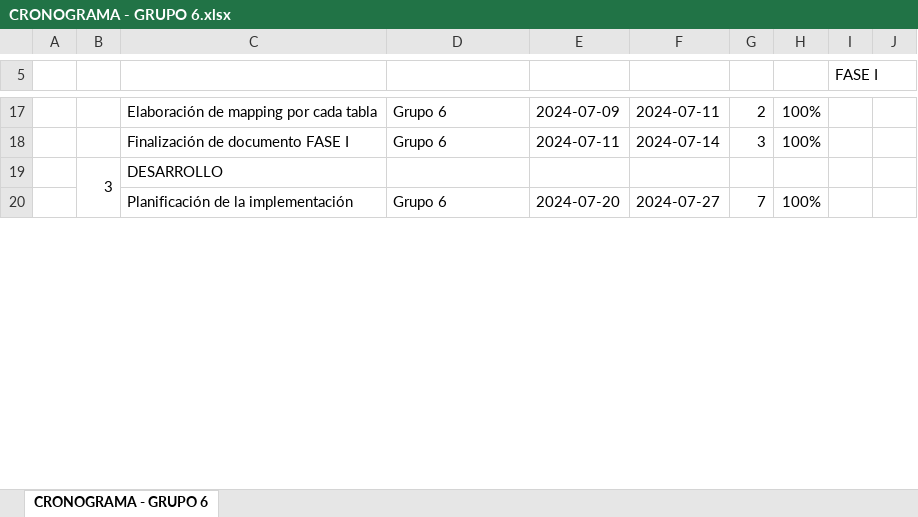
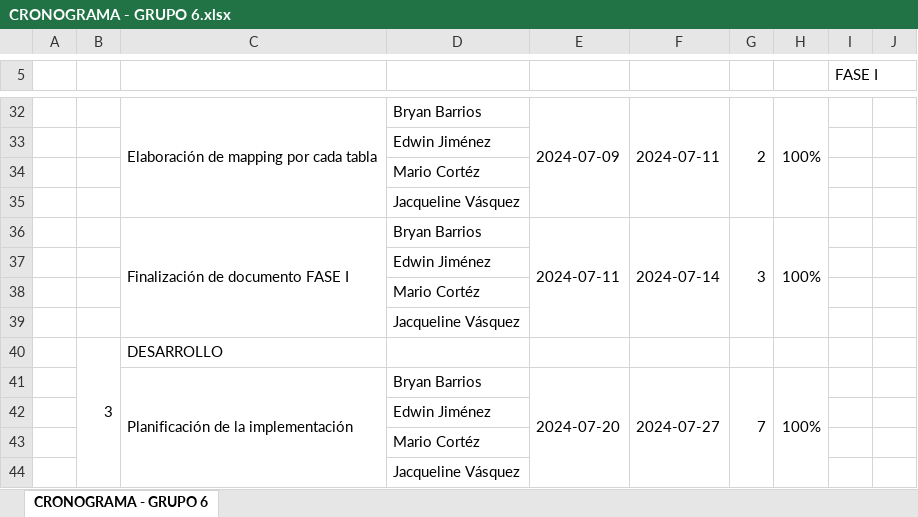
Before and after one commit to MarioArgueta1/Gp06_Proyecto_DW, an Excel workbook: Recursos adicionales/CRONOGRAMA - GRUPO 6.xlsx, sheet CRONOGRAMA - GRUPO 6, drawn as a sheet; only a part is shown, gaps mark what is left out; values as stored, in another font and other column widths than the file's, no cell formats; conditional formats not drawn; addresses are those after the commit; rows hold the shown columns only; the diff covers the shown part only; the diff names each change by its address in the sheet, - before the commit and + after, or states it on an @@ line.

```diff
--- a/Recursos adicionales/CRONOGRAMA - GRUPO 6.xlsx (sheet CRONOGRAMA - GRUPO 6)
+++ b/Recursos adicionales/CRONOGRAMA - GRUPO 6.xlsx (sheet CRONOGRAMA - GRUPO 6)
+C32:C35 merged
-D32: Grupo 6
+D32: Bryan Barrios
+E32:E35 merged
+F32:F35 merged
+G32:G35 merged
+H32:H35 merged
+row 33:  |  |  | Edwin Jiménez
+row 34:  |  |  | Mario Cortéz
+row 35:  |  |  | Jacqueline Vásquez
+C36:C39 merged
-D36: Grupo 6
+D36: Bryan Barrios
+E36:E39 merged
+F36:F39 merged
+G36:G39 merged
+H36:H39 merged
+row 37:  |  |  | Edwin Jiménez
+row 38:  |  |  | Mario Cortéz
+row 39:  |  |  | Jacqueline Vásquez
+C41:C44 merged
-D41: Grupo 6
+D41: Bryan Barrios
+E41:E44 merged
+F41:F44 merged
+G41:G44 merged
+H41:H44 merged
+row 42:  |  |  | Edwin Jiménez
+row 43:  |  |  | Mario Cortéz
+row 44:  |  |  | Jacqueline Vásquez
```
Also changed, not shown: 42 added rows, 25 edited cells and merged cells elsewhere in this sheet, cell formats, formulas that keep their value.
